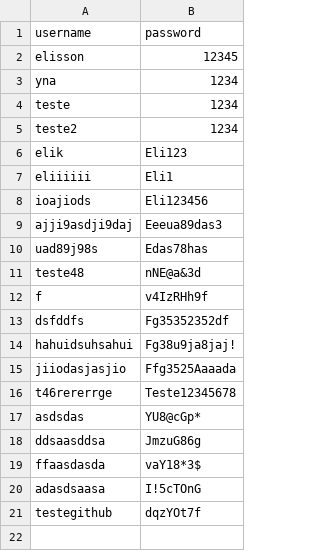
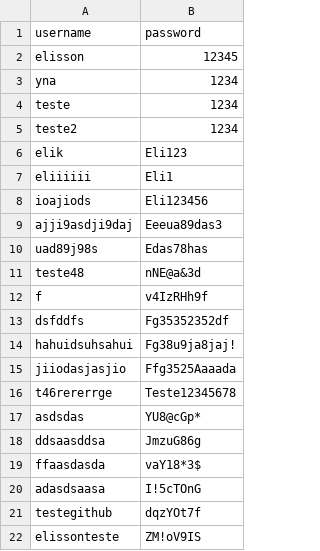
Before and after one commit to ElissonDouglas/painel-de-login, a CSV file: usuarios.csv, drawn as a sheet.

```diff
--- a/usuarios.csv
+++ b/usuarios.csv
@@ -21 +21,2 @@ adasdsaasa,I!5cTOnG
 testegithub,dqzYOt7f
+elissonteste,ZM!oV9IS
```
Also changed, not shown: 2 other files.
